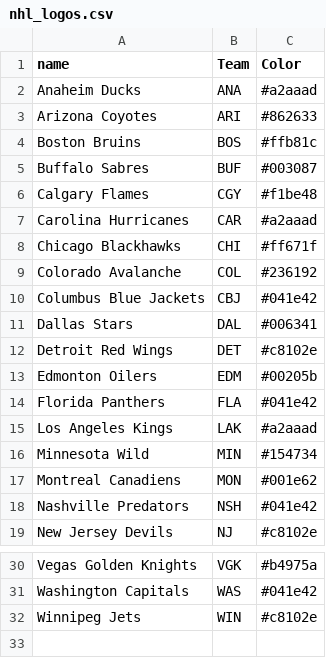
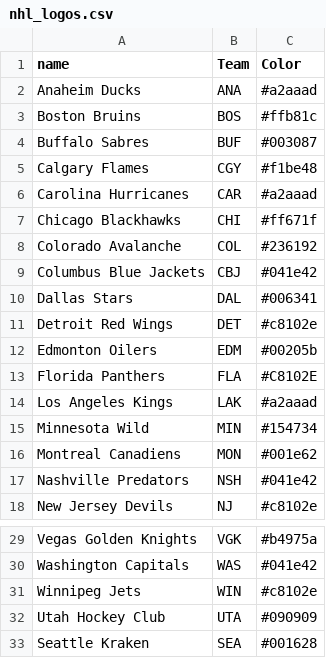
Before and after one commit to louissherman/UDexposures, a CSV file: nhl_logos.csv, drawn as a sheet; only a part is shown, gaps mark what is left out.

Commit message:
updated colors

```diff
--- a/nhl_logos.csv
+++ b/nhl_logos.csv
@@ -2,3 +2,2 @@ name,Team,Color
 Anaheim Ducks,ANA,#a2aaad
-Arizona Coyotes,ARI,#862633
 Boston Bruins,BOS,#ffb81c
@@ -13,3 +12,3 @@ Detroit Red Wings,DET,#c8102e
 Edmonton Oilers,EDM,#00205b
-Florida Panthers,FLA,#041e42
+Florida Panthers,FLA,#C8102E
 Los Angeles Kings,LAK,#a2aaad
@@ -32 +31,3 @@ Washington Capitals,WAS,#041e42
 Winnipeg Jets,WIN,#c8102e
+Utah Hockey Club,UTA,#090909
+Seattle Kraken,SEA,#001628
```
Also changed, not shown: 1 other file.
